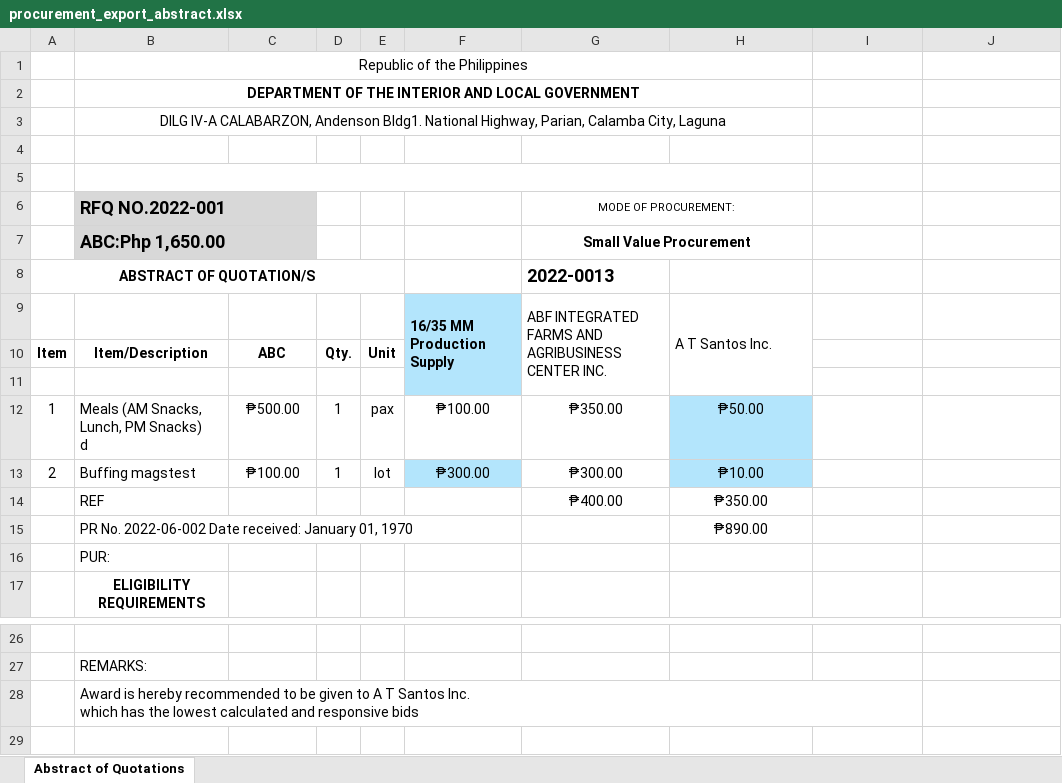
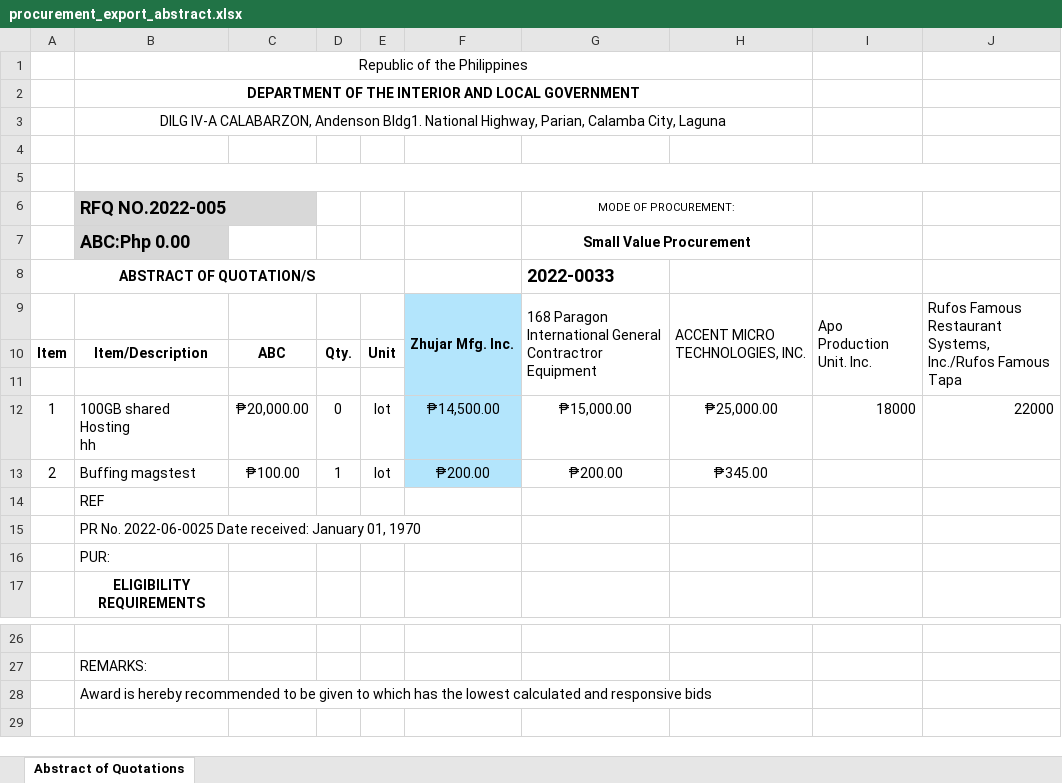
Before and after one commit to itskimeng/fas2020, an Excel workbook: procurement_export_abstract.xlsx, sheet Abstract of Quotations, drawn as a sheet; only a part is shown, gaps mark what is left out; values as stored, in another font and other column widths than the file's, no borders; charts and pictures not drawn; removed rows and columns are numbered as before the commit, all else as after; ↵ is a line break in a cell; the diff names each change by its address in the sheet, - before the commit and + after, or states it on an @@ line.

```diff
--- a/procurement_export_abstract.xlsx (sheet Abstract of Quotations)
+++ b/procurement_export_abstract.xlsx (sheet Abstract of Quotations)
-B5:H5 merged
+B5:J5 merged
-B6: RFQ NO.2022-001
+B6: RFQ NO.2022-005
-B7 (RFQ NO.2022-005): ABC:Php 1,650.00
+B7 (RFQ NO.2022-005): ABC:Php 0.00
-G8 (MODE OF PROCUREMENT:): 2022-0013
+G8 (MODE OF PROCUREMENT:): 2022-0033
-row 9:  |  |  |  |  | 16/35 MM Production Supply | ABF INTEGRATED FARMS AND AGRIBUSINESS CENTER INC. | A T Santos Inc.
+row 9:  |  |  |  |  | Zhujar Mfg. Inc. | 168 Paragon International General Contractror Equipment | ACCENT MICRO TECHNOLOGIES, INC. | Apo Production Unit. Inc. | Rufos Famous Restaurant Systems, Inc./Rufos Famous Tapa
-row 12: 1 | Meals (AM Snacks, Lunch, PM Snacks) ↵ d | ₱500.00 | 1 | pax | ₱100.00 | ₱350.00 | ₱50.00
+row 12: 1 | 100GB shared Hosting ↵ hh | ₱20,000.00 | 0 | lot | ₱14,500.00 | ₱15,000.00 | ₱25,000.00 | 18000 | 22000
-F13: ₱300.00
+F13: ₱200.00
-G13 (MODE OF PROCUREMENT:): ₱300.00
+G13 (MODE OF PROCUREMENT:): ₱200.00
-H13: ₱10.00
+H13: ₱345.00
-H13 fill: #B3E5FC
+H13 fill: none
-row 14:  | REF |  |  |  |  | ₱400.00 | ₱350.00
-row 15:  | PR No. 2022-06-002 Date received: January 01, 1970 |  |  |  |  |  | ₱890.00
+row 14:  | REF
+row 15:  | PR No. 2022-06-0025 Date received: January 01, 1970
-B28 (RFQ NO.2022-005): …given to A T Santos Inc. ↵ which has…
+B28 (RFQ NO.2022-005): …given to which has…
```
Also changed, not shown: export_pr.xlsx, 3 other files.
